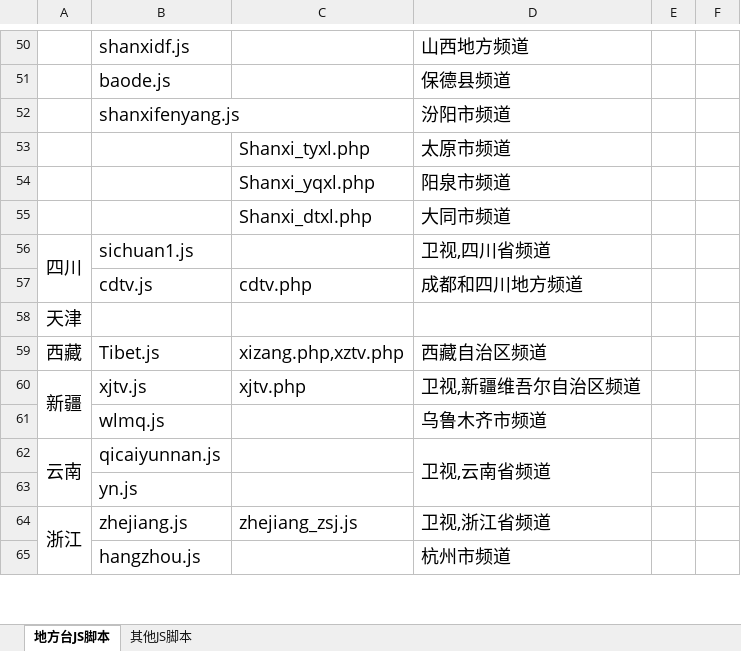
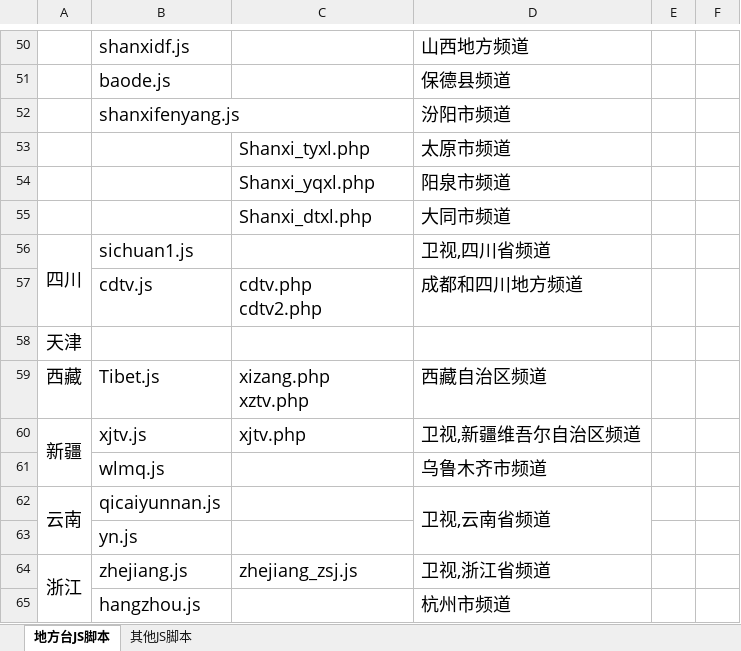
Before and after one commit to Alonso0729/Television, an Excel workbook: 直播源汇总文档/其他文档/脚本汇总统计.xlsx, sheet 地方台JS脚本, drawn as a sheet; only a part is shown, gaps mark what is left out; values as stored, in another font and other column widths than the file's, no borders; ↵ is a line break in a cell; the diff names each change by its address in the sheet, - before the commit and + after, or states it on an @@ line.

```diff
--- a/直播源汇总文档/其他文档/脚本汇总统计.xlsx (sheet 地方台JS脚本)
+++ b/直播源汇总文档/其他文档/脚本汇总统计.xlsx (sheet 地方台JS脚本)
-C57: cdtv.php
+C57: cdtv.php ↵ cdtv2.php
-C59: xizang.php,xztv.php
+C59: xizang.php ↵ xztv.php
```
Also changed, not shown: 2 other files.
